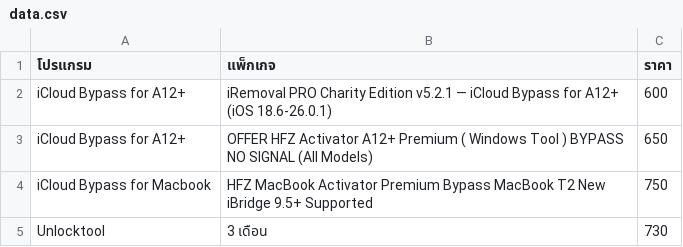
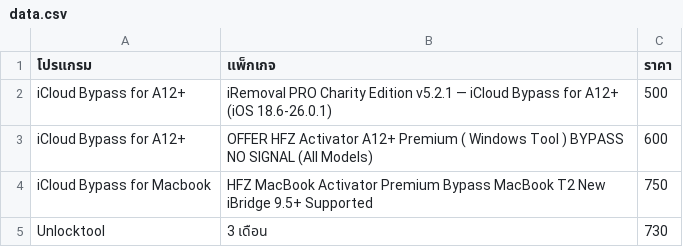
Before and after one commit to sathapon-son/web_EliteUnlock, a CSV file: data.csv, drawn as a sheet; only a part is shown.

Commit message:
ราคา

```diff
--- a/data.csv
+++ b/data.csv
@@ -1,4 +1,4 @@
 โปรแกรม,แพ็กเกจ,ราคา
-iCloud Bypass for A12+,iRemoval PRO Charity Edition v5.2.1 — iCloud Bypass for A12+ (iOS 18.6-26.0.1),600
-iCloud Bypass for A12+,OFFER HFZ Activator A12+ Premium ( Windows Tool ) BYPASS NO SIGNAL (All Models),650
+iCloud Bypass for A12+,iRemoval PRO Charity Edition v5.2.1 — iCloud Bypass for A12+ (iOS 18.6-26.0.1),500
+iCloud Bypass for A12+,OFFER HFZ Activator A12+ Premium ( Windows Tool ) BYPASS NO SIGNAL (All Models),600
 iCloud Bypass for Macbook,HFZ MacBook Activator Premium Bypass MacBook T2 New iBridge 9.5+ Supported,750
```
Also changed, not shown: 1 other file.
